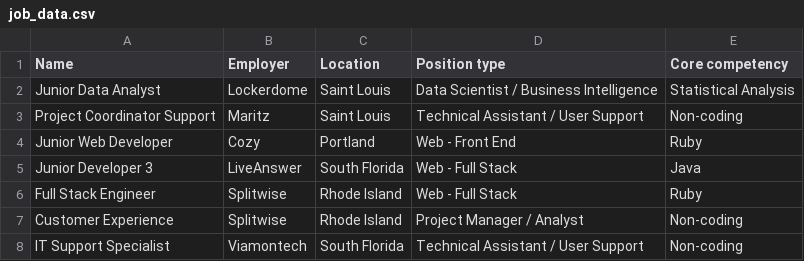
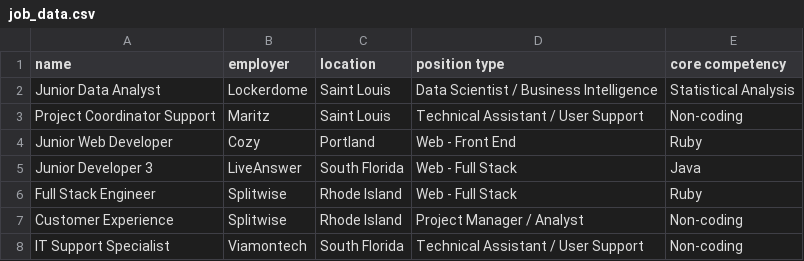
Before and after one commit to Jdothager/TechJobsMVC, a CSV file: src/TechJobs/Models/job_data.csv, drawn as a sheet; only a part is shown.

Commit message:
unfixing capitalization of headers

```diff
--- a/src/TechJobs/Models/job_data.csv
+++ b/src/TechJobs/Models/job_data.csv
@@ -1,2 +1,2 @@
-Name,Employer,Location,Position type,Core competency
+name,employer,location,position type,core competency
 Junior Data Analyst,Lockerdome,Saint Louis,Data Scientist / Business Intelligence,Statistical Analysis
```
